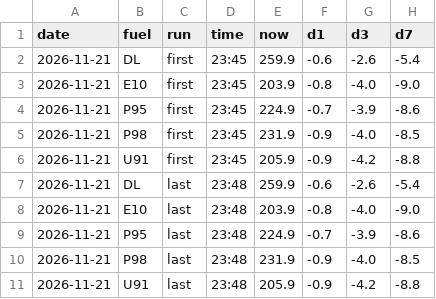
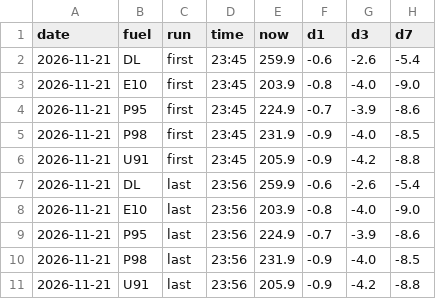
Before and after one commit to nathann2997/Bowser, a CSV file: store/shadow.csv, drawn as a sheet; only a part is shown; the diff names each change by its address in the sheet, - before the commit and + after, or states it on an @@ line.

```diff
--- a/store/shadow.csv
+++ b/store/shadow.csv
-D7:D11 (time): 23:48
+D7:D11 (time): 23:56
```
Also changed, not shown: 1 other file.
